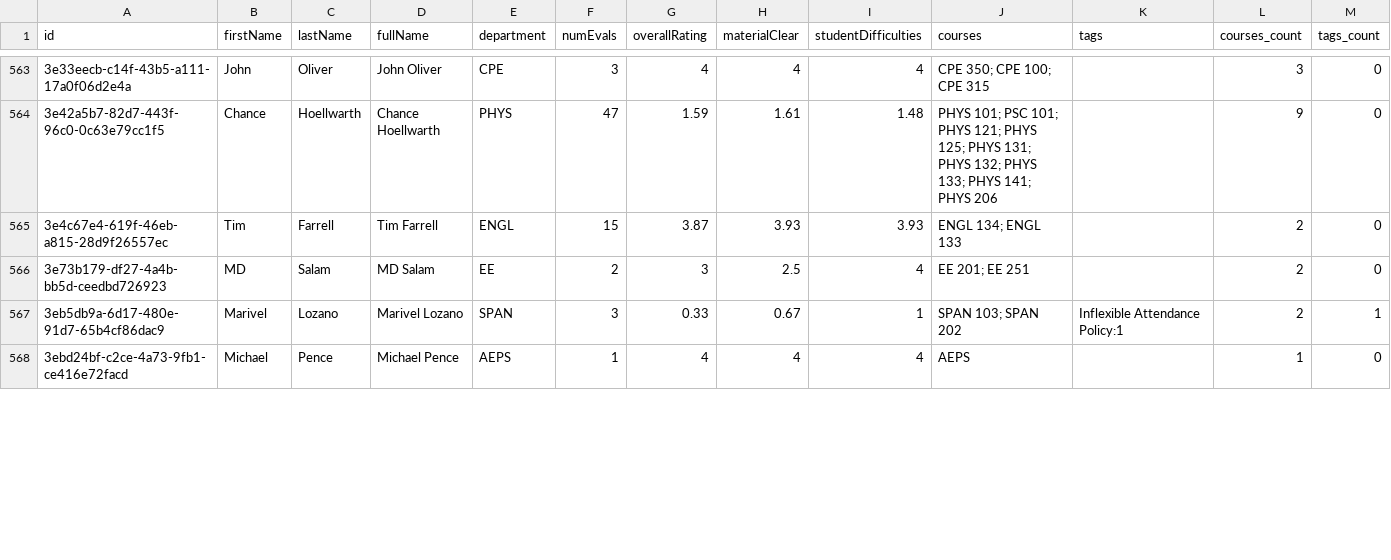
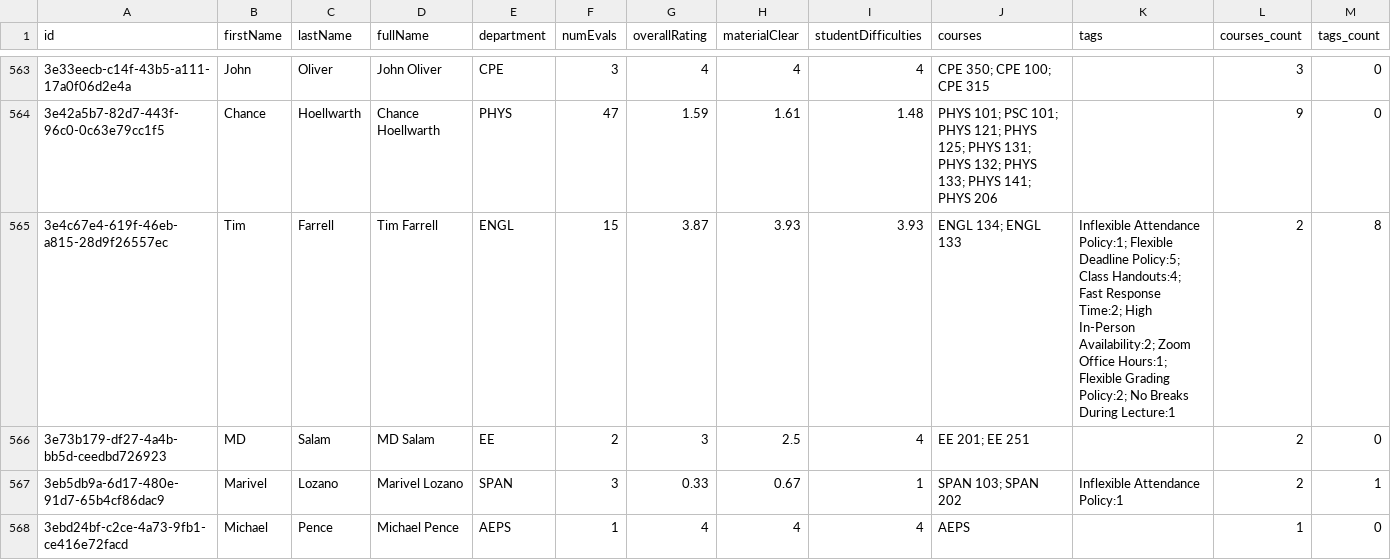
Before and after one commit to sreshtalluri/polyratings-data-collection, a CSV file: data/main/professors_data.csv, drawn as a sheet; only a part is shown, gaps mark what is left out; the diff covers the shown part only.

```diff
--- a/data/main/professors_data.csv
+++ b/data/main/professors_data.csv
@@ -564,3 +564,3 @@ id,firstName,lastName,fullName,department,numEvals,overallRating,materialClear,s
 3e42a5b7-82d7-443f-96c0-0c63e79cc1f5,Chance,Hoellwarth,Chance Hoellwarth,PHYS,47,1.59,1.61,1.48,PHYS 101; PSC 101; PHYS 121; PHYS 125; PHYS 131; PHYS 132; PHYS 133; PHYS 141; PHYS 206,,9,0
-3e4c67e4-619f-46eb-a815-28d9f26557ec,Tim,Farrell,Tim Farrell,ENGL,15,3.87,3.93,3.93,ENGL 134; ENGL 133,,2,0
+3e4c67e4-619f-46eb-a815-28d9f26557ec,Tim,Farrell,Tim Farrell,ENGL,15,3.87,3.93,3.93,ENGL 134; ENGL 133,Inflexible Attendance Policy:1; Flexible Deadline Policy:5; Class Handouts:4; Fast Response Time:2; High In-Person Availability:2; Zoom Office Hours:1; Flexible Grading Policy:2; No Breaks During Lecture:1,2,8
 3e73b179-df27-4a4b-bb5d-ceedbd726923,MD,Salam,MD Salam,EE,2,3,2.5,4,EE 201; EE 251,,2,0
```
Also changed, not shown: 15 edited cells elsewhere in this file, data/main/department_summary.csv, data/main/professor_name_to_id.csv.
